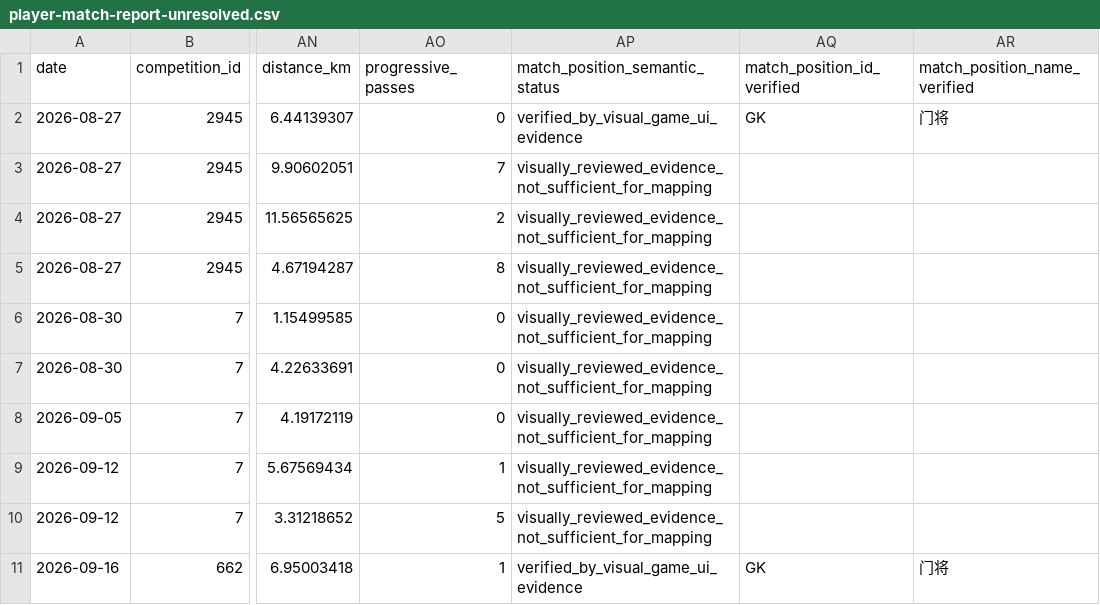
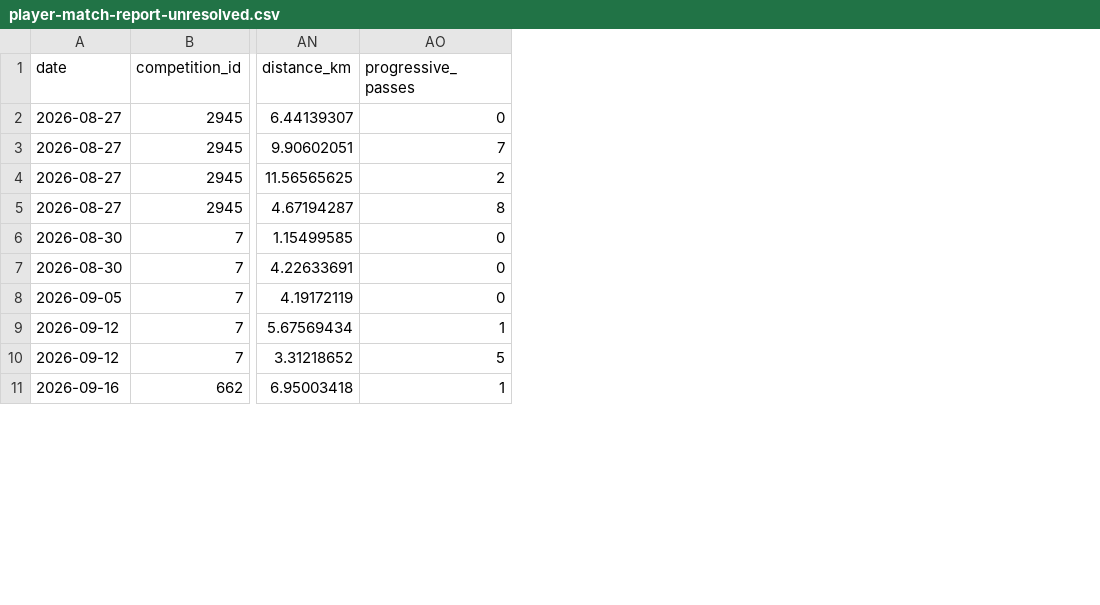
Before and after one commit to eslaulau/FM27-Exporter, a CSV file: season-reports/V0.5/45540803100/player-match-report-unresolved.csv, drawn as a sheet; only a part is shown, gaps mark what is left out; the diff names each change by its address in the sheet, - before the commit and + after, or states it on an @@ line.

Commit message:
Keep unresolved player source CSV unchanged; position semantics remain in the audit

```diff
--- a/season-reports/V0.5/45540803100/player-match-report-unresolved.csv
+++ b/season-reports/V0.5/45540803100/player-match-report-unresolved.csv
-column AP (match_position_semantic_status), rows 2-11: verified_by_visual_game_ui_evidence | visually_reviewed_evidence_not_sufficient_for_mapping | visually_reviewed_evidence_not_sufficient_for_mapping | visually_reviewed_evidence_not_sufficient_for_mapping | visually_reviewed_evidence_not_sufficient_for_mapping | visually_reviewed_evidence_not_sufficient_for_mapping | visually_reviewed_evidence_not_sufficient_for_mapping | visually_reviewed_evidence_not_sufficient_for_mapping | visually_reviewed_evidence_not_sufficient_for_mapping | verified_by_visual_game_ui_evidence
-column AQ (match_position_id_verified), rows 2-11: GK |  |  |  |  |  |  |  |  | GK
-column AR (match_position_name_verified), rows 2-11: 门将 |  |  |  |  |  |  |  |  | 门将
```
